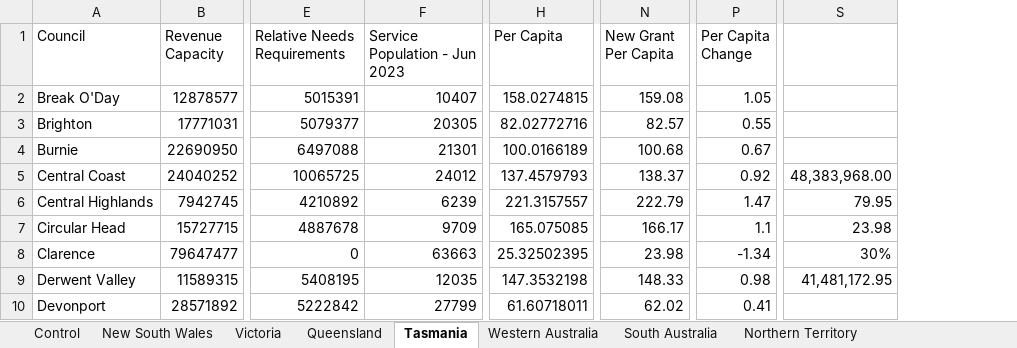
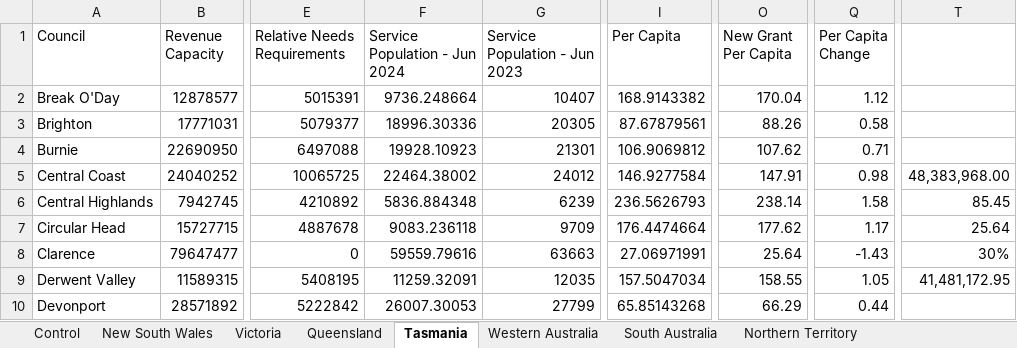
Before and after one commit to AuLGA/fa_grants, an Excel workbook: Data/FA Grants Data Tables - Worked.xlsx, sheet Tasmania, drawn as a sheet; only a part is shown, gaps mark what is left out; values as stored, in another font and other column widths than the file's, no borders; conditional formats not drawn; addresses are those after the commit; the diff covers the shown part only; the diff names each change by its address in the sheet, - before the commit and + after, or states it on an @@ line.

```diff
--- a/Data/FA Grants Data Tables - Worked.xlsx (sheet Tasmania)
+++ b/Data/FA Grants Data Tables - Worked.xlsx (sheet Tasmania)
+column F (Service Population - Jun 2024), rows 2-10: 9736.248664 | 18996.30336 | 19928.10923 | 22464.38002 | 5836.884348 | 9083.236118 | 59559.79616 | 11259.32091 | 26007.30053
-I2 (Per Capita): 158.0274815
+I2 (Per Capita): 168.9143382
-O2 (New Grant Per Capita): 159.08
+O2 (New Grant Per Capita): 170.04
-Q2 (Per Capita Change): 1.05
+Q2 (Per Capita Change): 1.12
-I3 (Per Capita): 82.02772716
+I3 (Per Capita): 87.67879561
-O3 (New Grant Per Capita): 82.57
+O3 (New Grant Per Capita): 88.26
-Q3 (Per Capita Change): 0.55
+Q3 (Per Capita Change): 0.58
-I4 (Per Capita): 100.0166189
+I4 (Per Capita): 106.9069812
-O4 (New Grant Per Capita): 100.68
+O4 (New Grant Per Capita): 107.62
-Q4 (Per Capita Change): 0.67
+Q4 (Per Capita Change): 0.71
-I5 (Per Capita): 137.4579793
+I5 (Per Capita): 146.9277584
-O5 (New Grant Per Capita): 138.37
+O5 (New Grant Per Capita): 147.91
-Q5 (Per Capita Change): 0.92
+Q5 (Per Capita Change): 0.98
-I6 (Per Capita): 221.3157557
+I6 (Per Capita): 236.5626793
-O6 (New Grant Per Capita): 222.79
+O6 (New Grant Per Capita): 238.14
-Q6 (Per Capita Change): 1.47
+Q6 (Per Capita Change): 1.58
-T6: 79.95
+T6: 85.45
-I7 (Per Capita): 165.075085
+I7 (Per Capita): 176.4474664
-O7 (New Grant Per Capita): 166.17
+O7 (New Grant Per Capita): 177.62
-Q7 (Per Capita Change): 1.1
+Q7 (Per Capita Change): 1.17
-T7: 23.98
+T7: 25.64
-I8 (Per Capita): 25.32502395
+I8 (Per Capita): 27.06971991
-O8 (New Grant Per Capita): 23.98
+O8 (New Grant Per Capita): 25.64
-Q8 (Per Capita Change): -1.34
+Q8 (Per Capita Change): -1.43
-I9 (Per Capita): 147.3532198
+I9 (Per Capita): 157.5047034
-O9 (New Grant Per Capita): 148.33
+O9 (New Grant Per Capita): 158.55
-Q9 (Per Capita Change): 0.98
+Q9 (Per Capita Change): 1.05
-I10 (Per Capita): 61.60718011
+I10 (Per Capita): 65.85143268
-O10 (New Grant Per Capita): 62.02
+O10 (New Grant Per Capita): 66.29
-Q10 (Per Capita Change): 0.41
+Q10 (Per Capita Change): 0.44
```
Also changed, not shown: 4 added rows and 59 edited cells elsewhere in this sheet, sheet New South Wales, sheet Control, formulas that keep their value, 25 other files.
